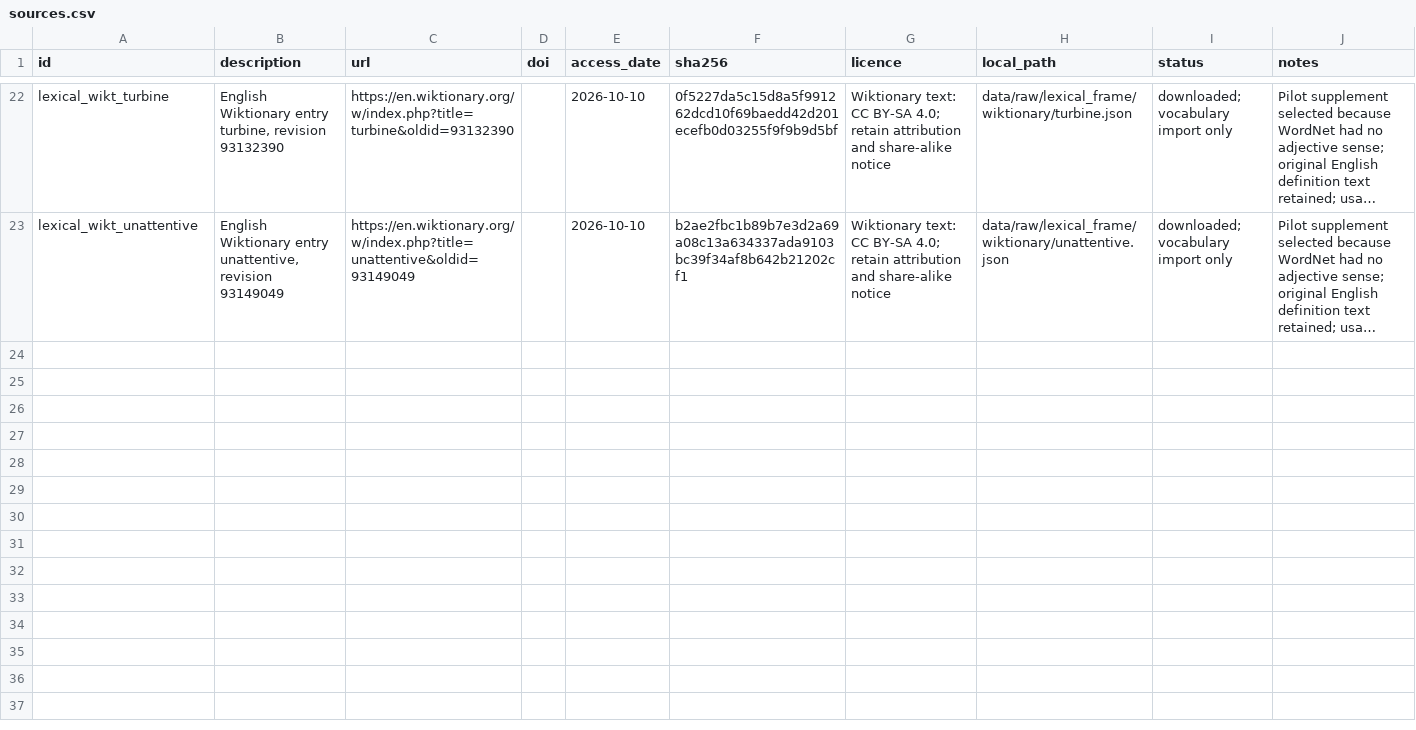
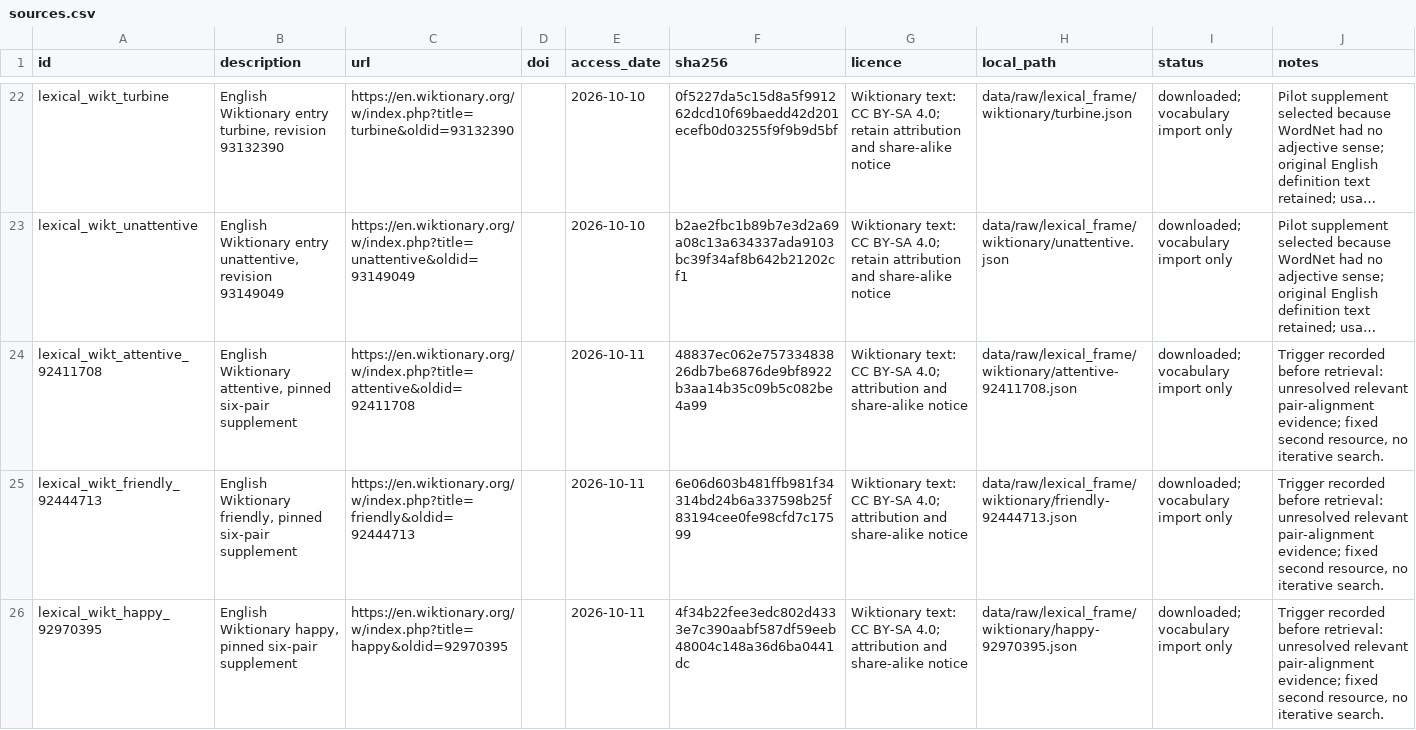
Before and after one commit to BrettRey/marked-pole-stereotypes, a CSV file: data/manifests/sources.csv, drawn as a sheet; only a part is shown, gaps mark what is left out; long unchanged cells end in …; the diff covers the shown part only; the diff names each change by its address in the sheet, - before the commit and + after, or states it on an @@ line.

Commit message:
Pin supplementary evidence for six-pair review

```diff
--- a/data/manifests/sources.csv
+++ b/data/manifests/sources.csv
+row 24: lexical_wikt_attentive_92411708 | English Wiktionary attentive, pinned six-pair supplement | https://en.wiktionary.org/w/index.php?title=attentive&oldid=92411708 |  | 2026-10-11 | 48837ec062e75733483826db7be6876de9bf8922b3aa14b35c09b5c082be4a99 | Wiktionary text: CC BY-SA 4.0; attribution and share-alike notice | data/raw/lexical_frame/wiktionary/attentive-92411708.json | downloaded; vocabulary import only | Trigger recorded before retrieval: unresolved relevant pair-alignment evidence; fixed second resource, no iterative search.
+row 25: lexical_wikt_friendly_92444713 | English Wiktionary friendly, pinned six-pair supplement | https://en.wiktionary.org/w/index.php?title=friendly&oldid=92444713 |  | 2026-10-11 | 6e06d603b481ffb981f34314bd24b6a337598b25f83194cee0fe98cfd7c17599 | Wiktionary text: CC BY-SA 4.0; attribution and share-alike notice | data/raw/lexical_frame/wiktionary/friendly-92444713.json | downloaded; vocabulary import only | Trigger recorded before retrieval: unresolved relevant pair-alignment evidence; fixed second resource, no iterative search.
+row 26: lexical_wikt_happy_92970395 | English Wiktionary happy, pinned six-pair supplement | https://en.wiktionary.org/w/index.php?title=happy&oldid=92970395 |  | 2026-10-11 | 4f34b22fee3edc802d4333e7c390aabf587df59eeb48004c148a36d6ba0441dc | Wiktionary text: CC BY-SA 4.0; attribution and share-alike notice | data/raw/lexical_frame/wiktionary/happy-92970395.json | downloaded; vocabulary import only | Trigger recorded before retrieval: unresolved relevant pair-alignment evidence; fixed second resource, no iterative search.
```
Also changed, not shown: 7 added rows elsewhere in this file, 1 other file.
